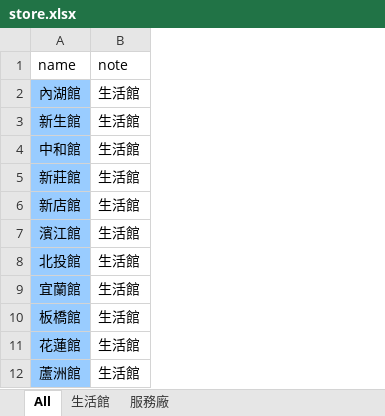
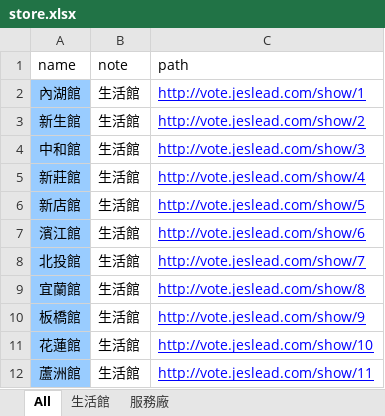
Before and after one commit to lalalili/vote, an Excel workbook: store.xlsx, sheet All, drawn as a sheet; only a part is shown; values as stored, in another font and other column widths than the file's, no borders; the diff names each change by its address in the sheet, - before the commit and + after, or states it on an @@ line.

```diff
--- a/store.xlsx (sheet All)
+++ b/store.xlsx (sheet All)
+column C (path), rows 2-12: http://vote.jeslead.com/show/1 | http://vote.jeslead.com/show/2 | http://vote.jeslead.com/show/3 | http://vote.jeslead.com/show/4 | http://vote.jeslead.com/show/5 | http://vote.jeslead.com/show/6 | http://vote.jeslead.com/show/7 | http://vote.jeslead.com/show/8 | http://vote.jeslead.com/show/9 | http://vote.jeslead.com/show/10 | http://vote.jeslead.com/show/11
```
Also changed, not shown: 7 other files.
